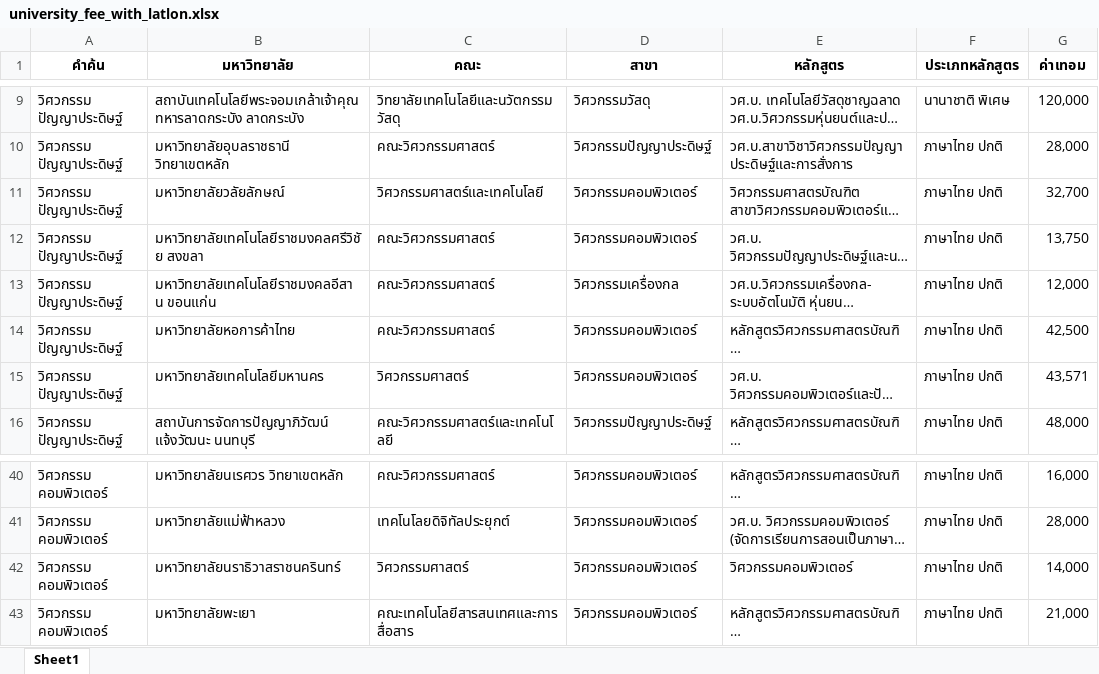
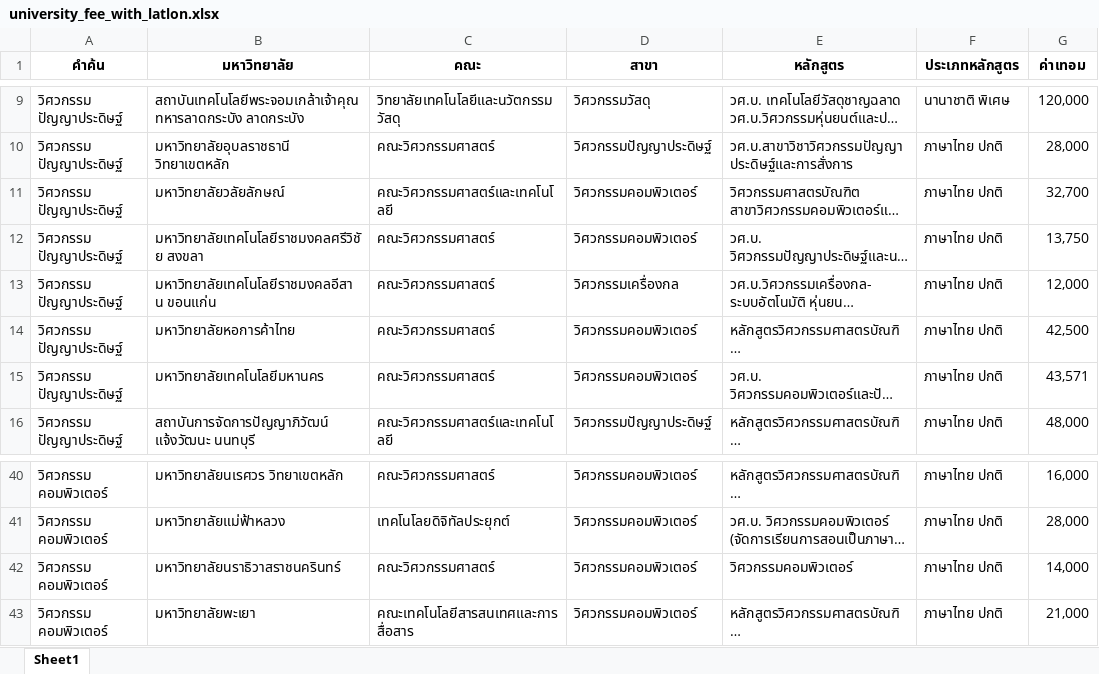
Before and after one commit to Keetasin/AIE-CoE-Tuition, an Excel workbook: web/data/university_fee_with_latlon.xlsx, sheet Sheet1, drawn as a sheet; only a part is shown, gaps mark what is left out; long unchanged cells end in …; values as stored, in another font and other column widths than the file's, no borders; the diff names each change by its address in the sheet, - before the commit and + after, or states it on an @@ line.

Commit message:
update data

```diff
--- a/web/data/university_fee_with_latlon.xlsx (sheet Sheet1)
+++ b/web/data/university_fee_with_latlon.xlsx (sheet Sheet1)
-C11 (คณะ): วิศวกรรมศาสตร์และเทคโนโลยี
+C11 (คณะ): คณะวิศวกรรมศาสตร์และเทคโนโลยี
-C15 (คณะ): วิศวกรรมศาสตร์
+C15 (คณะ): คณะวิศวกรรมศาสตร์
-C42 (คณะ): วิศวกรรมศาสตร์
+C42 (คณะ): คณะวิศวกรรมศาสตร์
```
